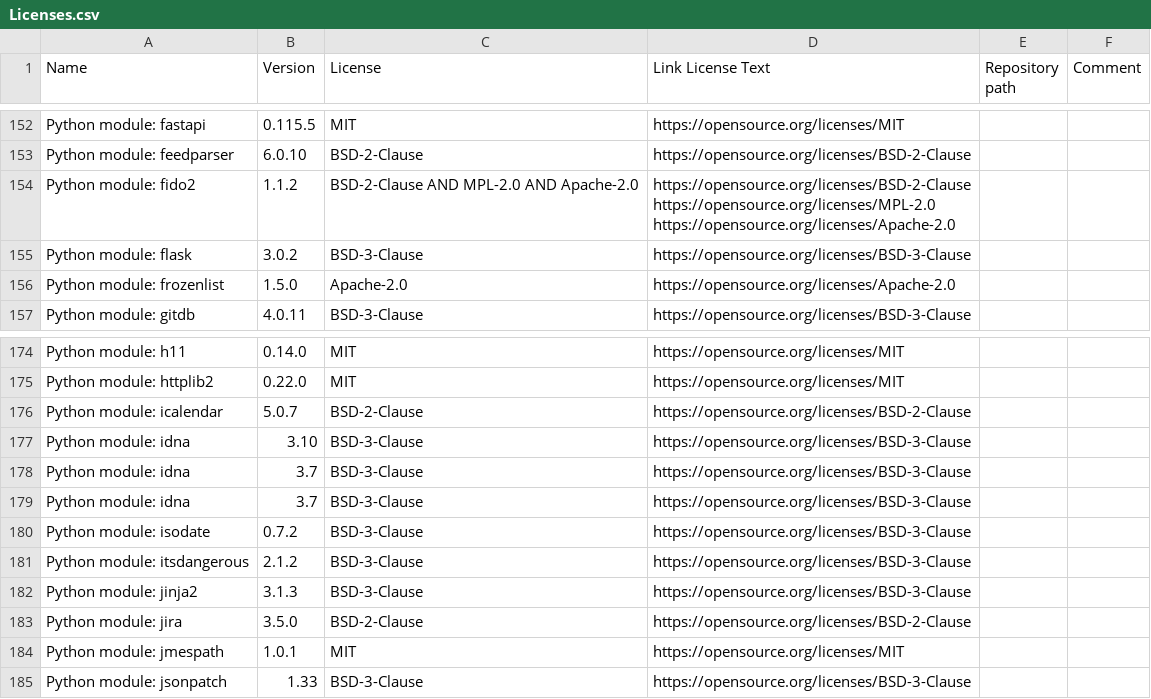
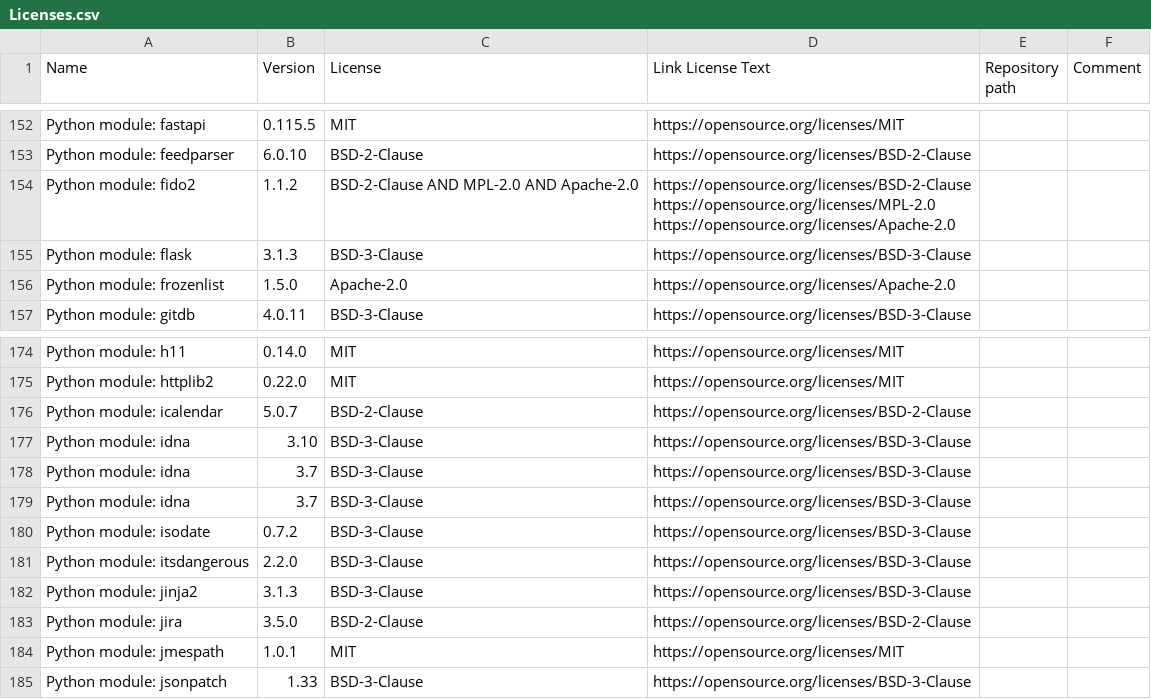
Before and after one commit to Checkmk/checkmk, a CSV file: omd/Licenses.csv, drawn as a sheet; only a part is shown, gaps mark what is left out.

Commit message:
Bump flask version to 3.1.3
CMK-33492

Change-Id: I7aaa38b5fd5eebd690f5ab34d96b7146f2e91dd1

```diff
--- a/omd/Licenses.csv
+++ b/omd/Licenses.csv
@@ -238,3 +238,3 @@ https://opensource.org/licenses/MPL-2.0
 https://opensource.org/licenses/Apache-2.0",,
-Python module: flask,3.0.2,BSD-3-Clause,https://opensource.org/licenses/BSD-3-Clause,,
+Python module: flask,3.1.3,BSD-3-Clause,https://opensource.org/licenses/BSD-3-Clause,,
 Python module: frozenlist,1.5.0,Apache-2.0,https://opensource.org/licenses/Apache-2.0,,
@@ -264,3 +264,3 @@ Python module: idna,3.7,BSD-3-Clause,https://opensource.org/licenses/BSD-3-Claus
 Python module: isodate,0.7.2,BSD-3-Clause,https://opensource.org/licenses/BSD-3-Clause,,
-Python module: itsdangerous,2.1.2,BSD-3-Clause,https://opensource.org/licenses/BSD-3-Clause,,
+Python module: itsdangerous,2.2.0,BSD-3-Clause,https://opensource.org/licenses/BSD-3-Clause,,
 Python module: jinja2,3.1.3,BSD-3-Clause,https://opensource.org/licenses/BSD-3-Clause,,
```
Also changed, not shown: 3 other files.
